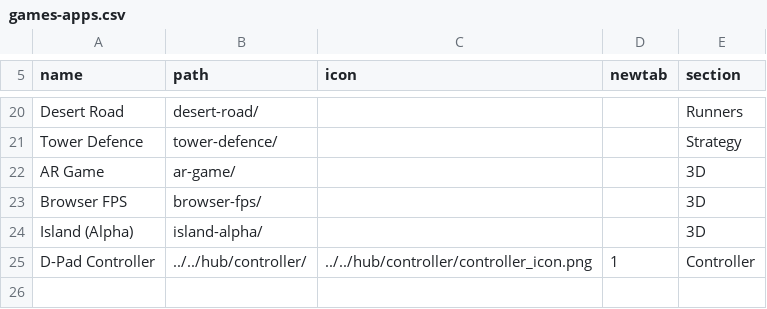
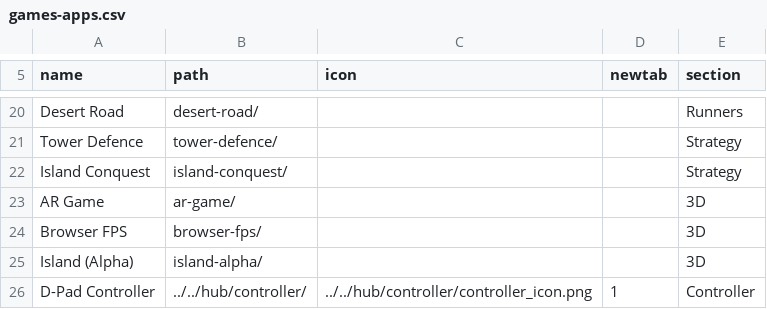
Before and after one commit to jor-teron/sites, a CSV file: apps/games/games-apps.csv, drawn as a sheet; only a part is shown, gaps mark what is left out; the diff names each change by its address in the sheet, - before the commit and + after, or states it on an @@ line.

```diff
--- a/apps/games/games-apps.csv
+++ b/apps/games/games-apps.csv
+row 22: Island Conquest | island-conquest/ |  |  | Strategy
```
Also changed, not shown: 10 other files.
